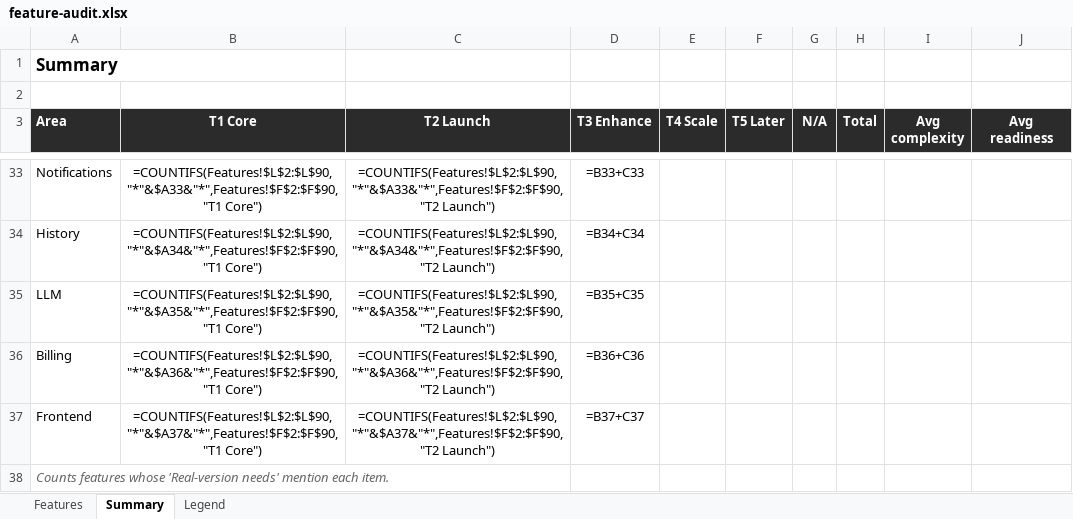
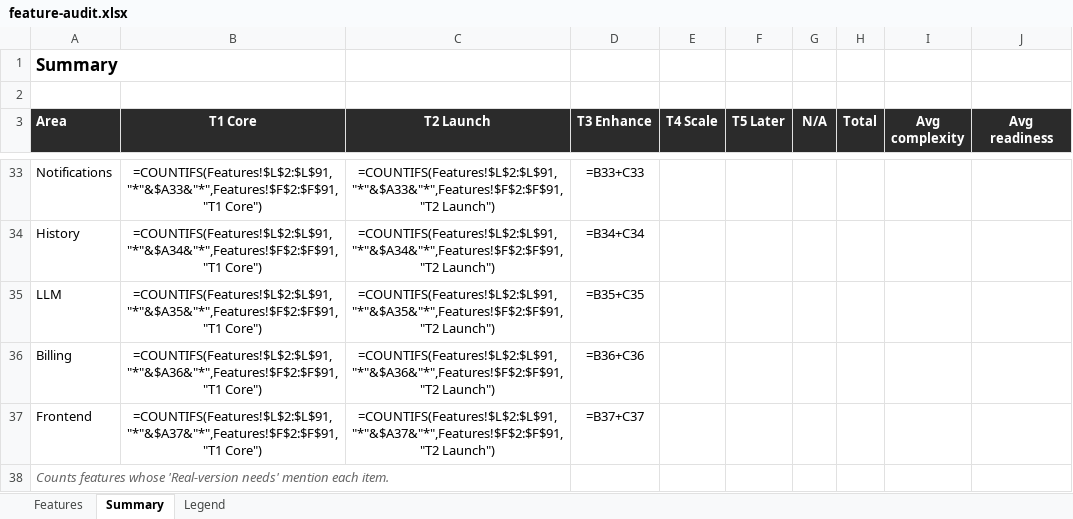
Before and after one commit to building-with-ai-f26/kfl8095-steelman, an Excel workbook: plans/feature-audit.xlsx, sheet Summary, drawn as a sheet; only a part is shown, gaps mark what is left out; values as stored, in another font and other column widths than the file's, no borders; formulas without a stored value are shown as written; the diff covers the shown part only; the diff names each change by its address in the sheet, - before the commit and + after, or states it on an @@ line.

```diff
--- a/plans/feature-audit.xlsx (sheet Summary)
+++ b/plans/feature-audit.xlsx (sheet Summary)
-B33 (T1 Core): =COUNTIFS(Features!$L$2:$L$90,"*"&$A33&"*",Features!$F$2:$F$90,"T1 Core")
+B33 (T1 Core): =COUNTIFS(Features!$L$2:$L$91,"*"&$A33&"*",Features!$F$2:$F$91,"T1 Core")
-C33 (T2 Launch): =COUNTIFS(Features!$L$2:$L$90,"*"&$A33&"*",Features!$F$2:$F$90,"T2 Launch")
+C33 (T2 Launch): =COUNTIFS(Features!$L$2:$L$91,"*"&$A33&"*",Features!$F$2:$F$91,"T2 Launch")
-B34 (T1 Core): =COUNTIFS(Features!$L$2:$L$90,"*"&$A34&"*",Features!$F$2:$F$90,"T1 Core")
+B34 (T1 Core): =COUNTIFS(Features!$L$2:$L$91,"*"&$A34&"*",Features!$F$2:$F$91,"T1 Core")
-C34 (T2 Launch): =COUNTIFS(Features!$L$2:$L$90,"*"&$A34&"*",Features!$F$2:$F$90,"T2 Launch")
+C34 (T2 Launch): =COUNTIFS(Features!$L$2:$L$91,"*"&$A34&"*",Features!$F$2:$F$91,"T2 Launch")
-B35 (T1 Core): =COUNTIFS(Features!$L$2:$L$90,"*"&$A35&"*",Features!$F$2:$F$90,"T1 Core")
+B35 (T1 Core): =COUNTIFS(Features!$L$2:$L$91,"*"&$A35&"*",Features!$F$2:$F$91,"T1 Core")
-C35 (T2 Launch): =COUNTIFS(Features!$L$2:$L$90,"*"&$A35&"*",Features!$F$2:$F$90,"T2 Launch")
+C35 (T2 Launch): =COUNTIFS(Features!$L$2:$L$91,"*"&$A35&"*",Features!$F$2:$F$91,"T2 Launch")
-B36 (T1 Core): =COUNTIFS(Features!$L$2:$L$90,"*"&$A36&"*",Features!$F$2:$F$90,"T1 Core")
+B36 (T1 Core): =COUNTIFS(Features!$L$2:$L$91,"*"&$A36&"*",Features!$F$2:$F$91,"T1 Core")
-C36 (T2 Launch): =COUNTIFS(Features!$L$2:$L$90,"*"&$A36&"*",Features!$F$2:$F$90,"T2 Launch")
+C36 (T2 Launch): =COUNTIFS(Features!$L$2:$L$91,"*"&$A36&"*",Features!$F$2:$F$91,"T2 Launch")
-B37 (T1 Core): =COUNTIFS(Features!$L$2:$L$90,"*"&$A37&"*",Features!$F$2:$F$90,"T1 Core")
+B37 (T1 Core): =COUNTIFS(Features!$L$2:$L$91,"*"&$A37&"*",Features!$F$2:$F$91,"T1 Core")
-C37 (T2 Launch): =COUNTIFS(Features!$L$2:$L$90,"*"&$A37&"*",Features!$F$2:$F$90,"T2 Launch")
+C37 (T2 Launch): =COUNTIFS(Features!$L$2:$L$91,"*"&$A37&"*",Features!$F$2:$F$91,"T2 Launch")
```
Also changed, not shown: 128 edited cells elsewhere in this sheet, sheet Features, 19 other files.
